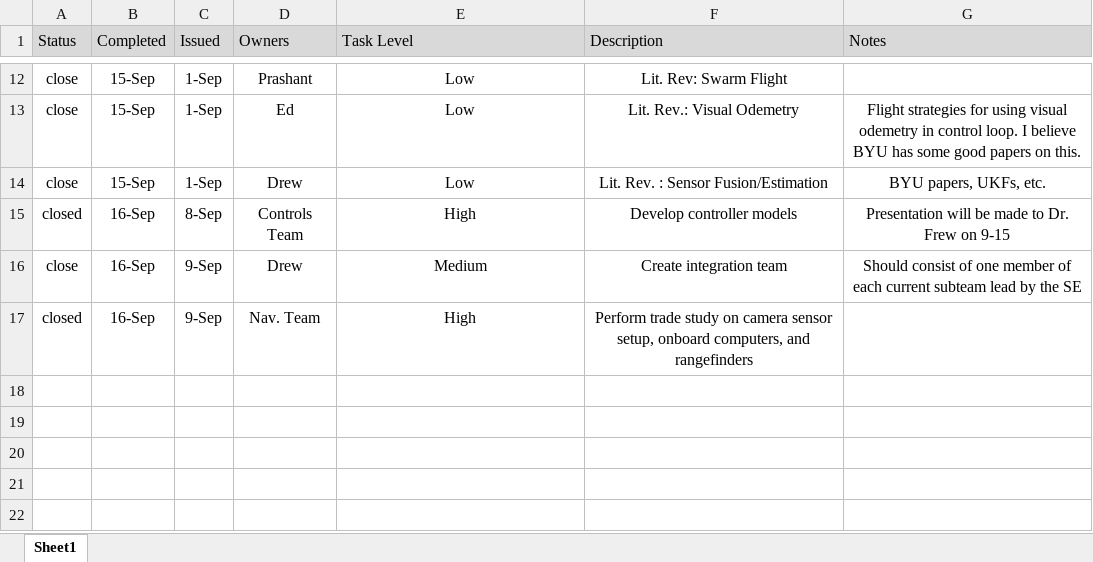
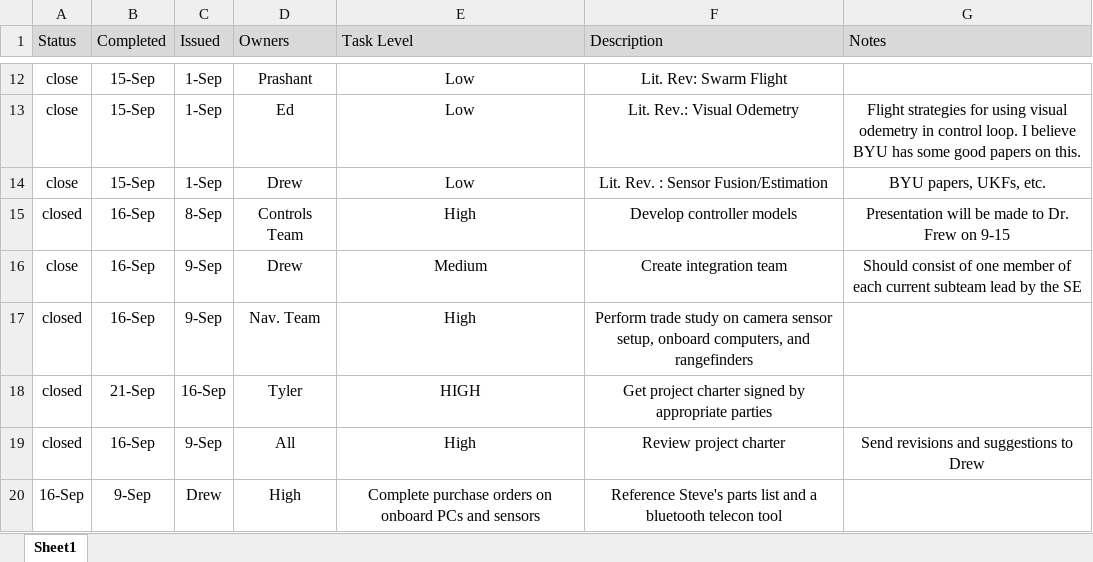
Before and after one commit to dtbinh/FlyNet, an Excel workbook: Action Items/closed_action_items.xlsx, sheet Sheet1, drawn as a sheet; only a part is shown, gaps mark what is left out; values as stored, in another font and other column widths than the file's, no borders; the diff names each change by its address in the sheet, - before the commit and + after, or states it on an @@ line.

Commit message:
Updated action items

```diff
--- a/Action Items/closed_action_items.xlsx (sheet Sheet1)
+++ b/Action Items/closed_action_items.xlsx (sheet Sheet1)
+row 18: closed | 21-Sep | 16-Sep | Tyler | HIGH | Get project charter signed by appropriate parties
+row 19: closed | 16-Sep | 9-Sep | All | High | Review project charter | Send revisions and suggestions to Drew
+row 20: 16-Sep | 9-Sep | Drew | High | Complete purchase orders on onboard PCs and sensors | Reference Steve's parts list and a bluetooth telecon tool
```
Also changed, not shown: Action Items/open_action_items.xlsx.
